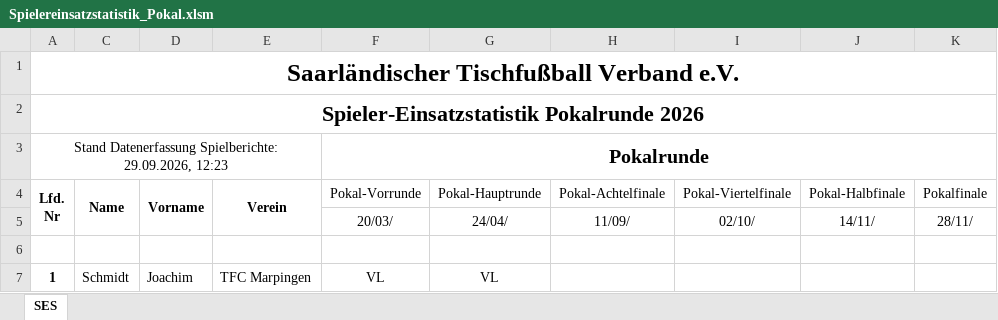
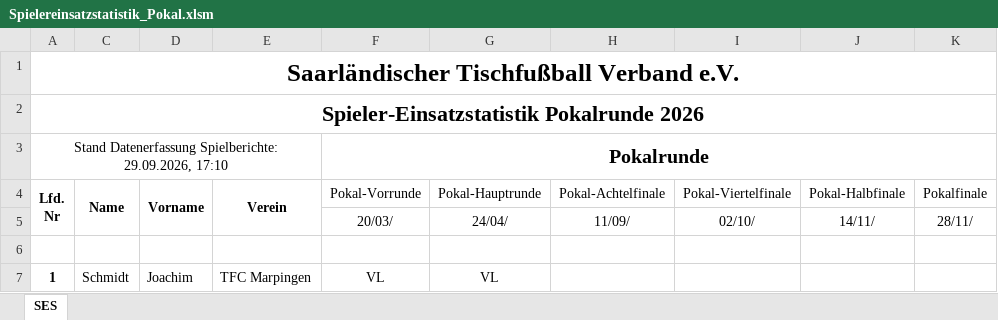
Before and after one commit to Deutscher-Tischfussballbund/stfv-docs, an Excel workbook: assets/statistiken/Spielereinsatzstatistik_Pokal.xlsm, sheet SES, drawn as a sheet; only a part is shown; values as stored, in another font and other column widths than the file's, no borders; charts and pictures and conditional formats not drawn; the diff names each change by its address in the sheet, - before the commit and + after, or states it on an @@ line.

```diff
--- a/assets/statistiken/Spielereinsatzstatistik_Pokal.xlsm (sheet SES)
+++ b/assets/statistiken/Spielereinsatzstatistik_Pokal.xlsm (sheet SES)
-A3 (Lfd. Nr): …Spielberichte: 29.09.2026, 12:23
+A3 (Lfd. Nr): …Spielberichte: 29.09.2026, 17:10
```
Also changed, not shown: assets/statistiken/Spielereinsatzstatistik_Verbandsrunde.xlsm, 2 other files.
